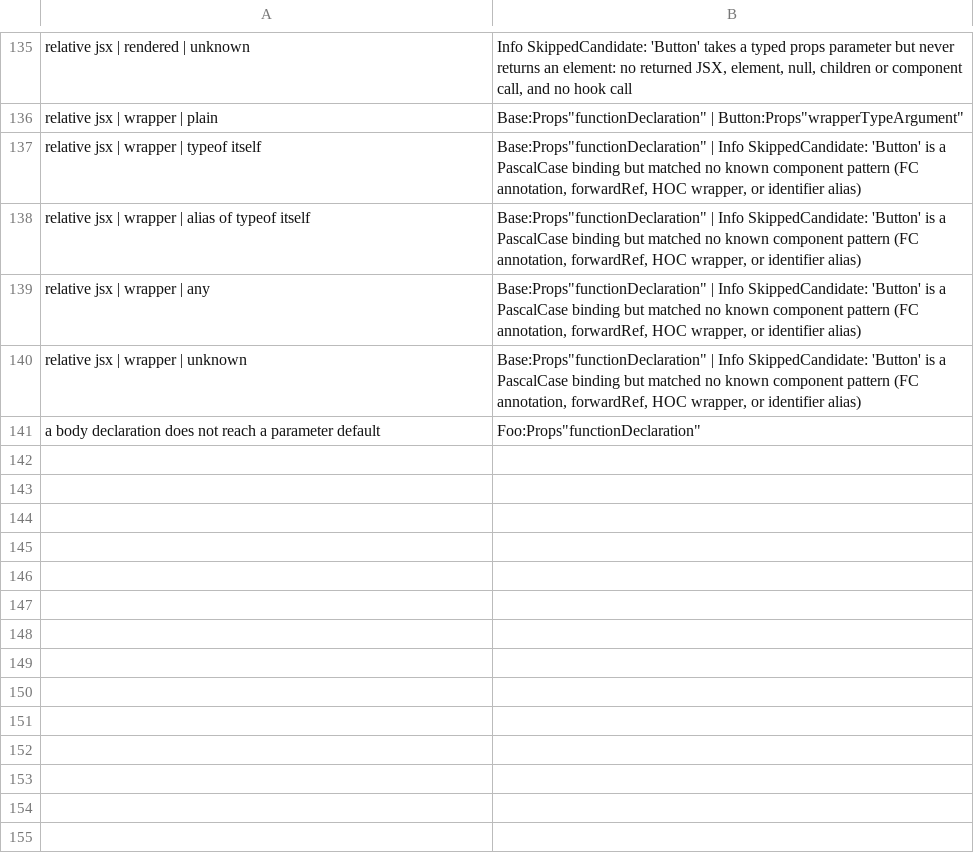
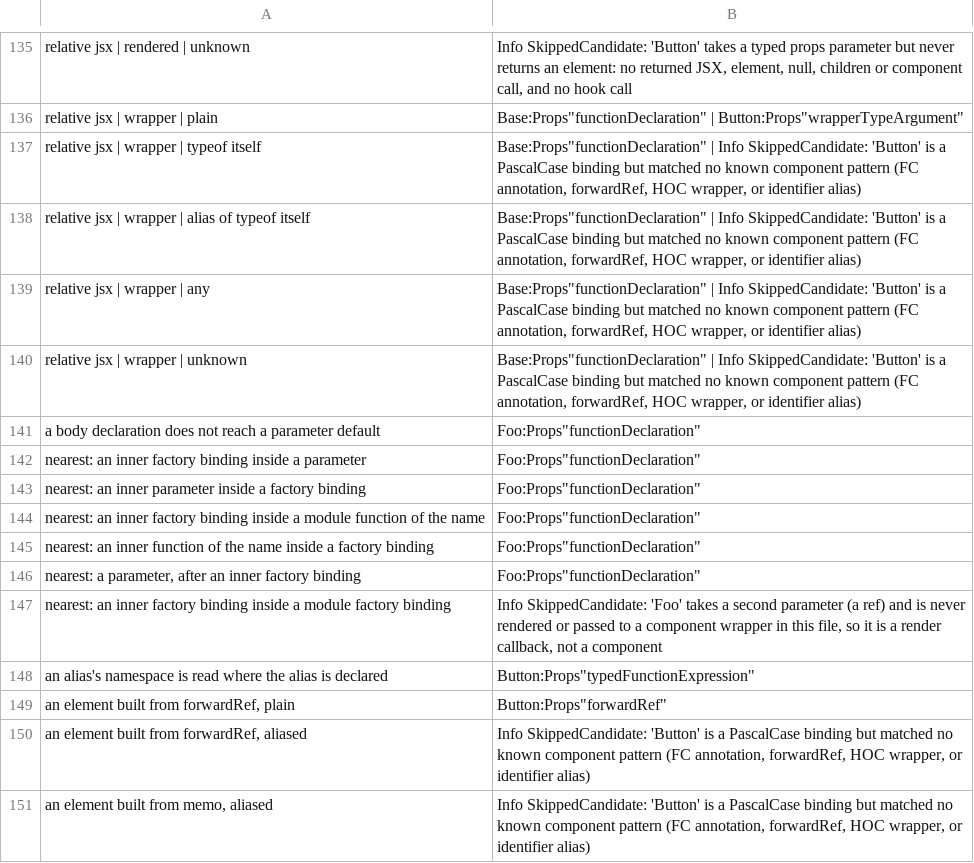
Before and after one commit to orin-dx/caliper, a TSV file: crates/core/src/extractor/factory_parity_base.tsv, drawn as a sheet; only a part is shown, gaps mark what is left out.

```diff
--- a/crates/core/src/extractor/factory_parity_base.tsv
+++ b/crates/core/src/extractor/factory_parity_base.tsv
@@ -141 +141,11 @@ relative jsx | wrapper | unknown	Base:Props"functionDeclaration" | Info SkippedC
 a body declaration does not reach a parameter default	Foo:Props"functionDeclaration"
+nearest: an inner factory binding inside a parameter	Foo:Props"functionDeclaration"
+nearest: an inner parameter inside a factory binding	Foo:Props"functionDeclaration"
+nearest: an inner factory binding inside a module function of the name	Foo:Props"functionDeclaration"
+nearest: an inner function of the name inside a factory binding	Foo:Props"functionDeclaration"
+nearest: a parameter, after an inner factory binding	Foo:Props"functionDeclaration"
+nearest: an inner factory binding inside a module factory binding	Info SkippedCandidate: 'Foo' takes a second parameter (a ref) and is never rendered or passed to a component wrapper in this file, so it is a render callback, not a component
+an alias's namespace is read where the alias is declared	Button:Props"typedFunctionExpression"
+an element built from forwardRef, plain	Button:Props"forwardRef"
+an element built from forwardRef, aliased	Info SkippedCandidate: 'Button' is a PascalCase binding but matched no known component pattern (FC annotation, forwardRef, HOC wrapper, or identifier alias)
+an element built from memo, aliased	Info SkippedCandidate: 'Button' is a PascalCase binding but matched no known component pattern (FC annotation, forwardRef, HOC wrapper, or identifier alias)
```
Also changed, not shown: 4 other files.
